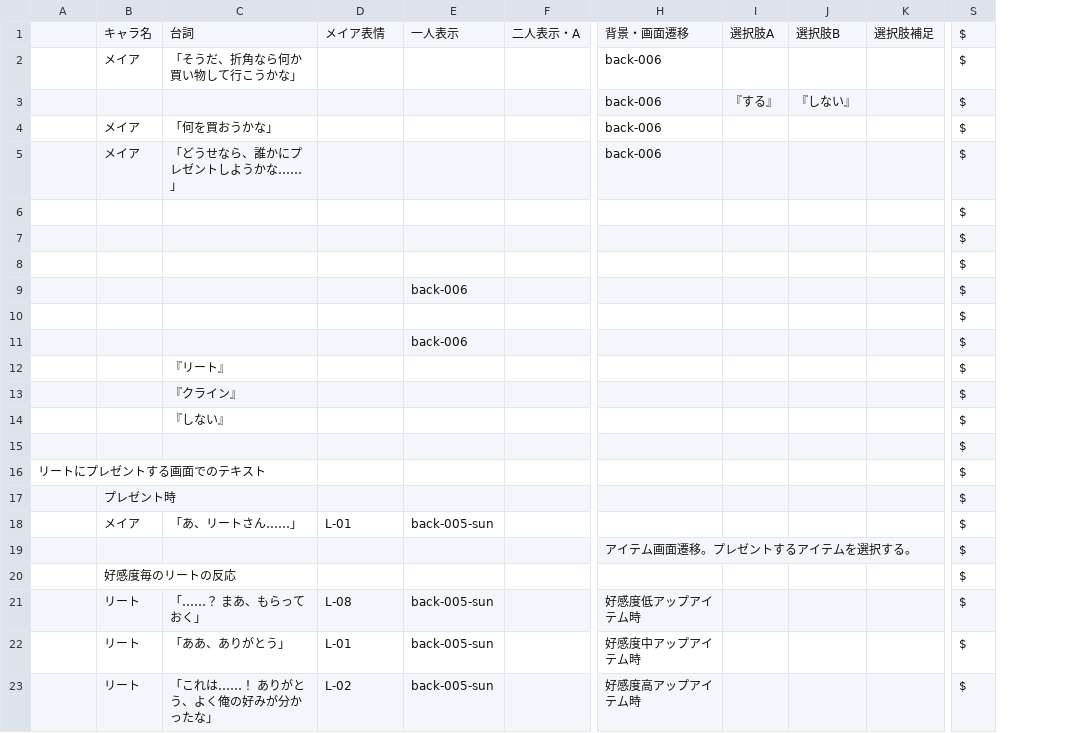
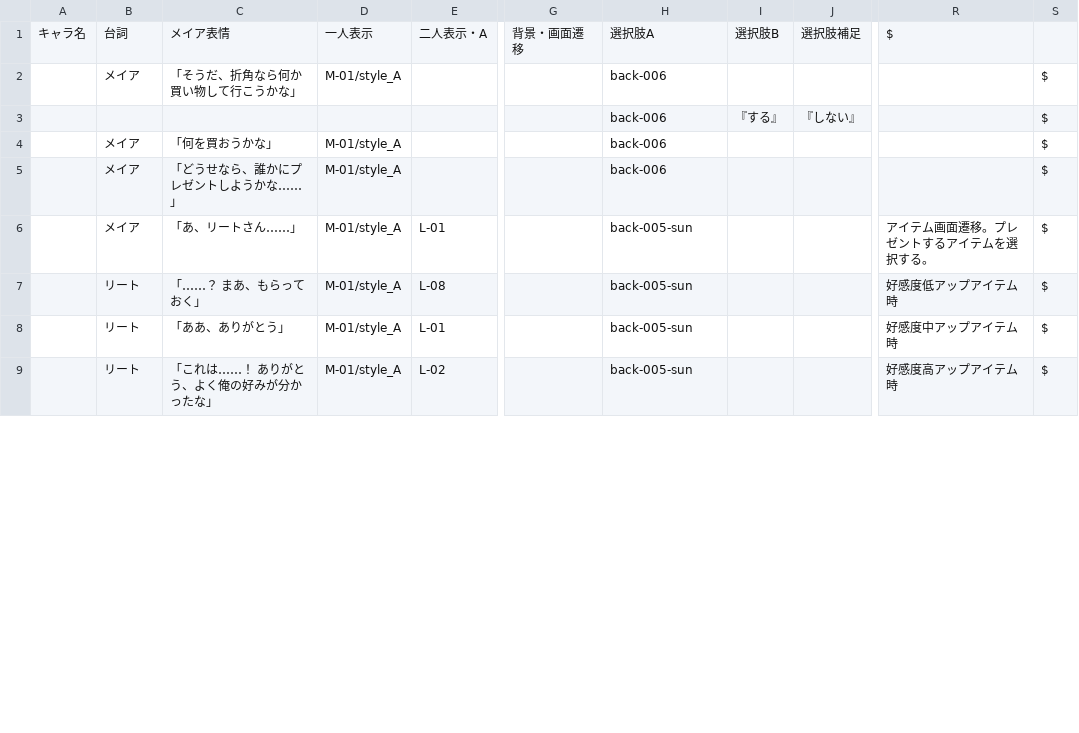
Before and after one commit to EnricoGunawan18/Rain-Lily, a CSV file: Assets/Novel/Script/ItemScreen/ItemDialogue.csv, drawn as a sheet; only a part is shown, gaps mark what is left out; removed rows and columns are numbered as before the commit, all else as after; rows hold the shown columns only; the diff covers the shown part only; the diff names each change by its address in the sheet, - before the commit and + after, or states it on an @@ line.

```diff
--- a/Assets/Novel/Script/ItemScreen/ItemDialogue.csv
+++ b/Assets/Novel/Script/ItemScreen/ItemDialogue.csv
+column D, rows 1-9: 一人表示 | M-01/style_A |  | M-01/style_A | M-01/style_A | M-01/style_A | M-01/style_A | M-01/style_A | M-01/style_A
-column E, row 1: 一人表示; row 18: back-005-sun; rows 21-23: all back-005-sun
-column F, row 1: 二人表示・A
+column G, row 1: 背景・画面遷移
-column J, rows 1-3: 選択肢B |  | 『しない』
+column R, rows 1-9: $ |  |  |  |  | アイテム画面遷移。プレゼントするアイテムを選択する。 | 好感度低アップアイテム時 | 好感度中アップアイテム時 | 好感度高アップアイテム時
-A1: (empty)
+A1: キャラ名
-B1: キャラ名
+B1: 台詞
-C1: 台詞
+C1: メイア表情
-E1: メイア表情
+E1: 二人表示・A
-H1: 背景・画面遷移
+H1: 選択肢A
-I1: 選択肢A
+I1: 選択肢B
-S1: $
+S1: (empty)
-J3: (empty)
+J3: 『しない』
-row 6:  |  |  |  |  |  |  |  |  |  | $
-row 7:  |  |  |  |  |  |  |  |  |  | $
-row 8:  |  |  |  |  |  |  |  |  |  | $
-row 9:  |  |  |  | back-006 |  |  |  |  |  | $
-row 10:  |  |  |  |  |  |  |  |  |  | $
-row 11:  |  |  |  | back-006 |  |  |  |  |  | $
-row 12:  |  | 『リート』 |  |  |  |  |  |  |  | $
-row 13:  |  | 『クライン』 |  |  |  |  |  |  |  | $
-row 14:  |  | 『しない』 |  |  |  |  |  |  |  | $
-row 15:  |  |  |  |  |  |  |  |  |  | $
-row 16: リートにプレゼントする画面でのテキスト |  |  |  |  |  |  |  |  |  | $
-row 17:  | プレゼント時 |  |  |  |  |  |  |  |  | $
-H6: (empty)
+H6: back-005-sun
-row 19:  |  |  |  |  |  | アイテム画面遷移。プレゼントするアイテムを選択する。 |  |  |  | $
-row 20:  | 好感度毎のリートの反応 |  |  |  |  |  |  |  |  | $
-H7: 好感度低アップアイテム時
+H7: back-005-sun
-H8: 好感度中アップアイテム時
+H8: back-005-sun
-H9: 好感度高アップアイテム時
+H9: back-005-sun
```
Also changed, not shown: 11 removed rows and 8 edited cells elsewhere in this file, 3 other files.
